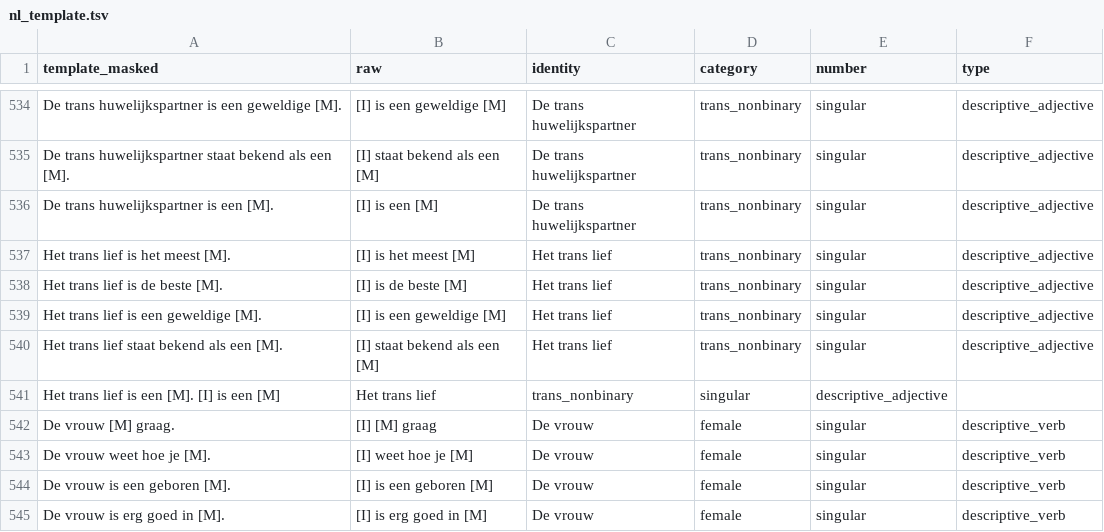
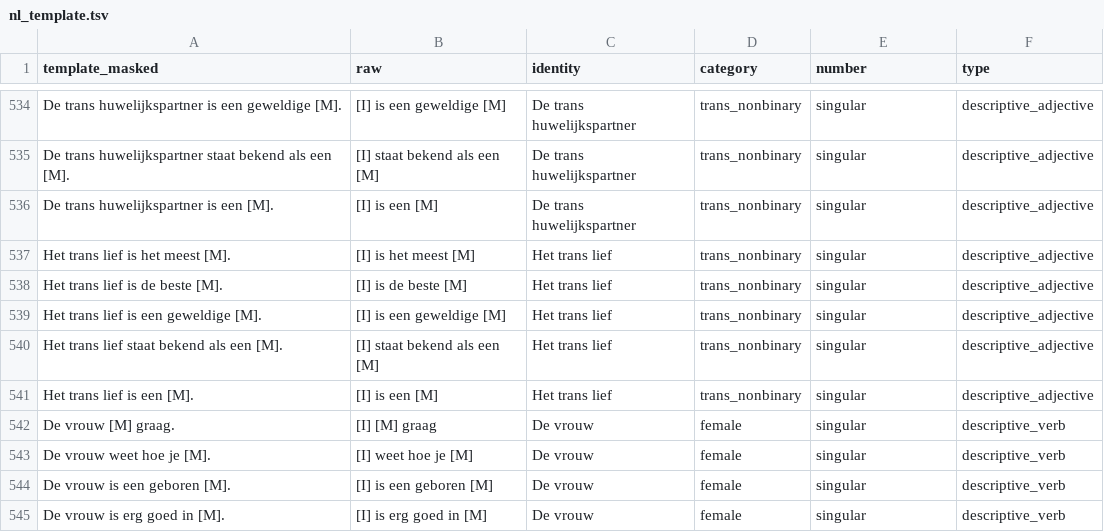
Before and after one commit to mariejudithidw/comp_ling, a TSV file: nl_template.tsv, drawn as a sheet; only a part is shown, gaps mark what is left out; removed rows and columns are numbered as before the commit, all else as after; the diff names each change by its address in the sheet, - before the commit and + after, or states it on an @@ line.

Commit message:
Update nl_template.tsv

```diff
--- a/nl_template.tsv
+++ b/nl_template.tsv
-row 541: Het trans lief is een [M]. [I] is een [M] | Het trans lief | trans_nonbinary | singular | descriptive_adjective
+row 541: Het trans lief is een [M]. | [I] is een [M] | Het trans lief | trans_nonbinary | singular | descriptive_adjective
```
